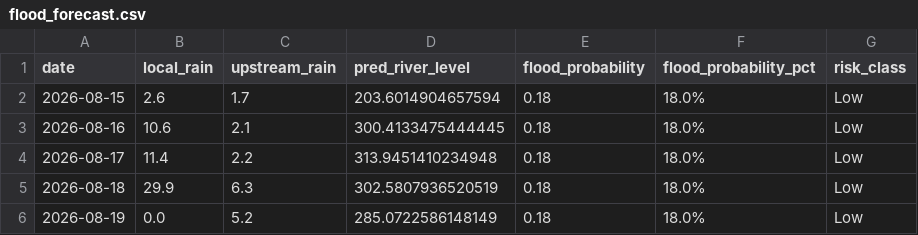
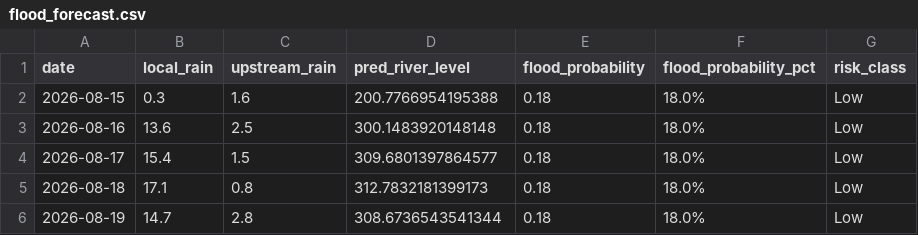
Before and after one commit to jajoojay/Matsya-Flood-detector, a CSV file: backend/flood_detector/flood_forecast.csv, drawn as a sheet.

```diff
--- a/backend/flood_detector/flood_forecast.csv
+++ b/backend/flood_detector/flood_forecast.csv
@@ -1,6 +1,6 @@
 date,local_rain,upstream_rain,pred_river_level,flood_probability,flood_probability_pct,risk_class
-2026-08-15,2.6,1.7,203.6014904657594,0.18,18.0%,Low
-2026-08-16,10.6,2.1,300.4133475444445,0.18,18.0%,Low
-2026-08-17,11.4,2.2,313.9451410234948,0.18,18.0%,Low
-2026-08-18,29.9,6.3,302.5807936520519,0.18,18.0%,Low
-2026-08-19,0.0,5.2,285.0722586148149,0.18,18.0%,Low
+2026-08-15,0.3,1.6,200.7766954195388,0.18,18.0%,Low
+2026-08-16,13.6,2.5,300.1483920148148,0.18,18.0%,Low
+2026-08-17,15.4,1.5,309.6801397864577,0.18,18.0%,Low
+2026-08-18,17.1,0.8,312.7832181399173,0.18,18.0%,Low
+2026-08-19,14.7,2.8,308.6736543541344,0.18,18.0%,Low
```
Also changed, not shown: backend/csv_generator/flood_prediction.csv, 3 other files.
